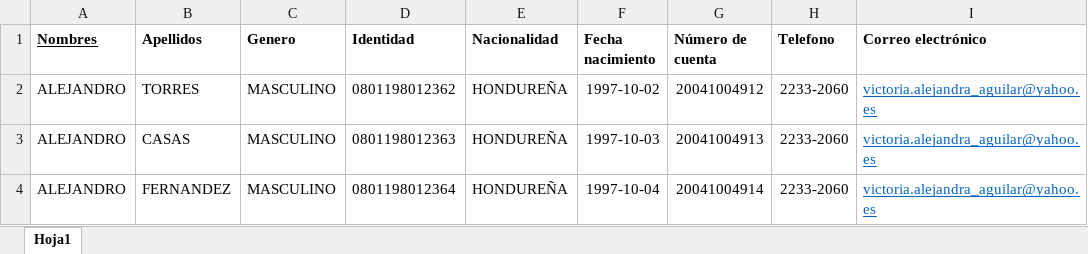
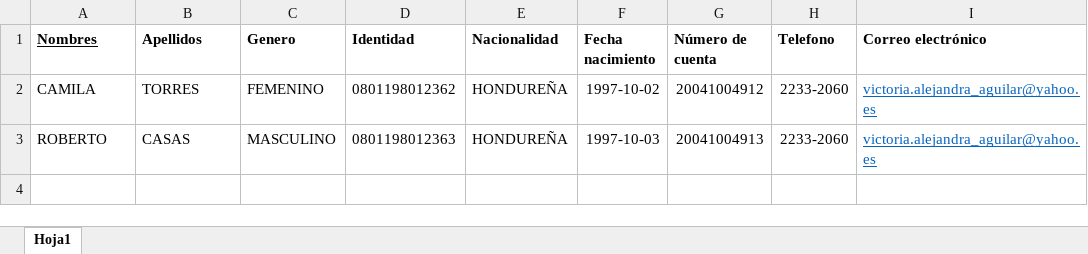
Before and after one commit to ainformatica/DESAROLLO, an Excel workbook: subidas/import reg-estudiantes.xlsx, sheet Hoja1, drawn as a sheet; values as stored, in another font and other column widths than the file's, no borders; table styles not drawn; the diff names each change by its address in the sheet, - before the commit and + after, or states it on an @@ line.

```diff
--- a/subidas/import reg-estudiantes.xlsx (sheet Hoja1)
+++ b/subidas/import reg-estudiantes.xlsx (sheet Hoja1)
-A2 (Nombres): ALEJANDRO
+A2 (Nombres): CAMILA
-C2 (Genero): MASCULINO
+C2 (Genero): FEMENINO
-A3 (Nombres): ALEJANDRO
+A3 (Nombres): ROBERTO
-row 4: ALEJANDRO | FERNANDEZ | MASCULINO | 0801198012364 | HONDUREÑA | 1997-10-04 | 20041004914 | 2233-2060 | victoria.alejandra_aguilar@yahoo.es
```
Also changed, not shown: 2 other files.
